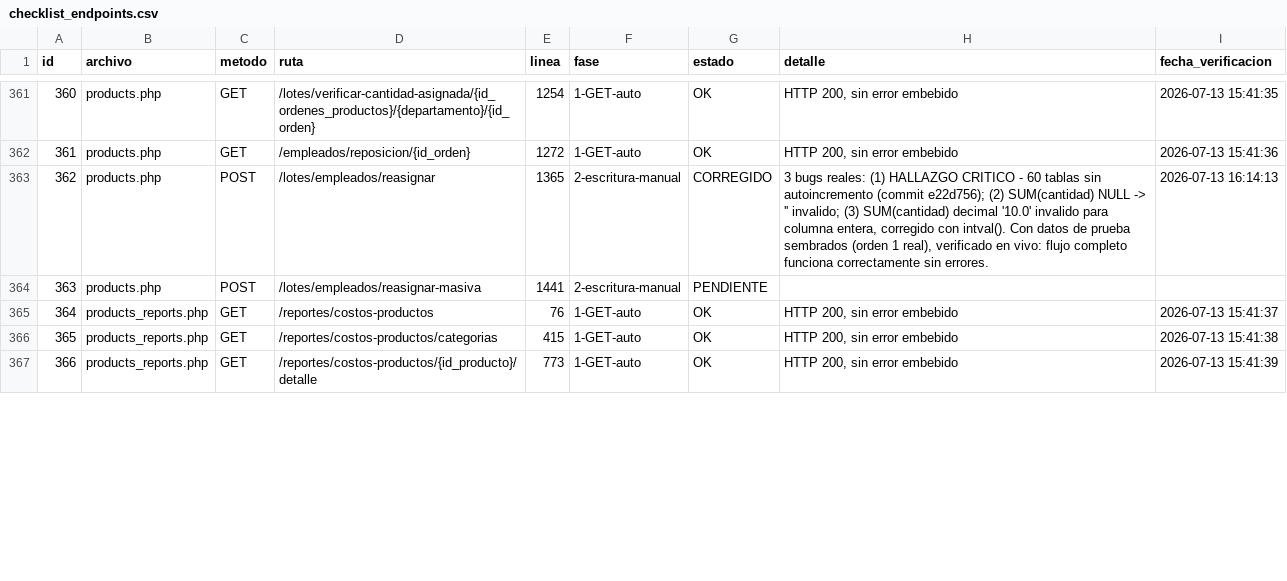
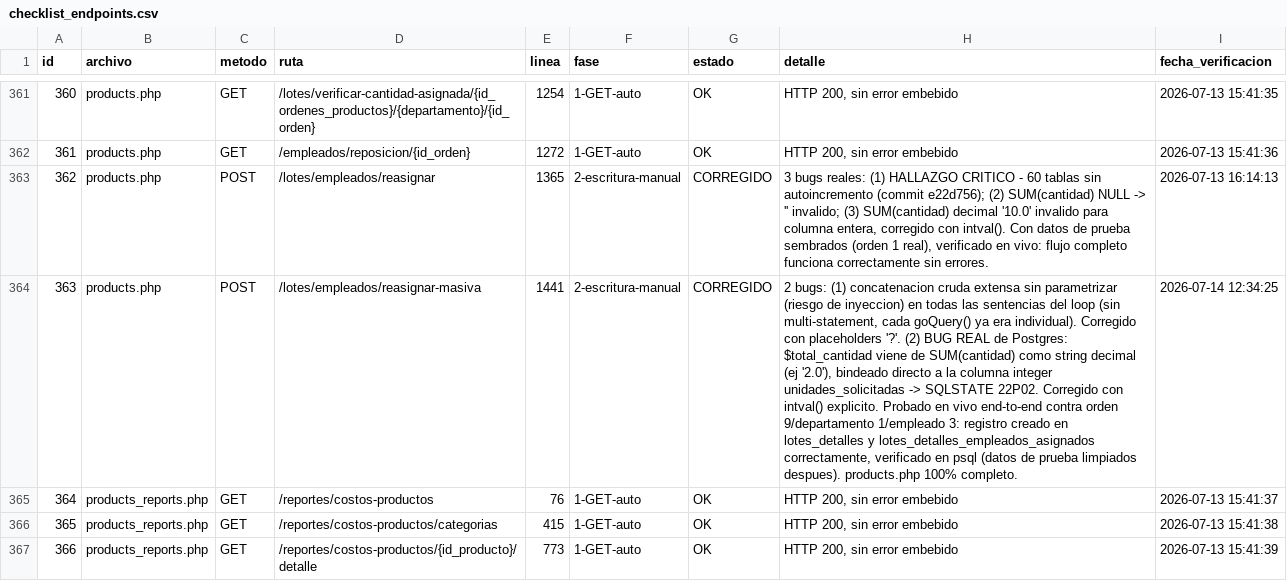
Before and after one commit to softzcar/ninesys-apidev, a CSV file: logs_gemini/verificacion_postgres/checklist_endpoints.csv, drawn as a sheet; only a part is shown, gaps mark what is left out; the diff names each change by its address in the sheet, - before the commit and + after, or states it on an @@ line.

Commit message:
Fase 2: marcar products.php id363 CORREGIDO - products.php 100% completo (20 endpoints)

```diff
--- a/logs_gemini/verificacion_postgres/checklist_endpoints.csv
+++ b/logs_gemini/verificacion_postgres/checklist_endpoints.csv
-G364 (estado): PENDIENTE
+G364 (estado): CORREGIDO
-H364 (detalle): (empty)
+H364 (detalle): 2 bugs: (1) concatenacion cruda extensa sin parametrizar (riesgo de inyeccion) en todas las sentencias del loop (sin multi-statement, cada goQuery() ya era individual). Corregido con placeholders '?'. (2) BUG REAL de Postgres: $total_cantidad viene de SUM(cantidad) como string decimal (ej '2.0'), bindeado directo a la columna integer unidades_solicitadas -> SQLSTATE 22P02. Corregido con intval() explicito. Probado en vivo end-to-end contra orden 9/departamento 1/empleado 3: registro creado en lotes_detalles y lotes_detalles_empleados_asignados correctamente, verificado en psql (datos de prueba limpiados despues). products.php 100% completo.
-I364 (fecha_verificacion): (empty)
+I364 (fecha_verificacion): 2026-07-14 12:34:25
```
